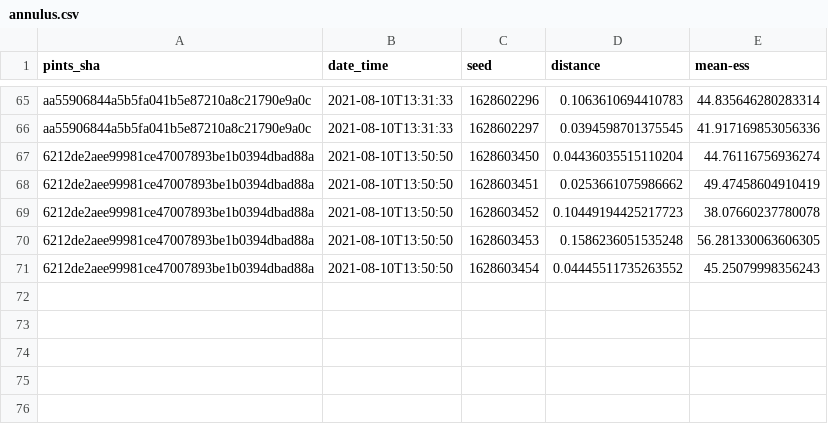
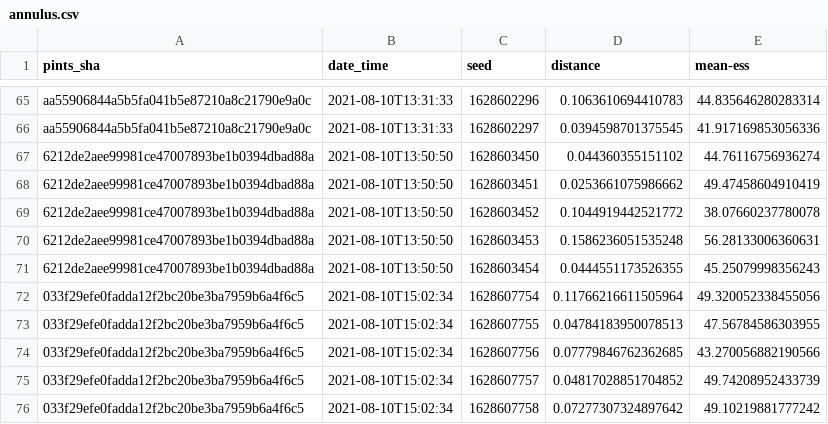
Before and after one commit to pints-team/functional-testing-2, a CSV file: data/haario_bardenet_acmc/annulus.csv, drawn as a sheet; only a part is shown, gaps mark what is left out.

```diff
--- a/data/haario_bardenet_acmc/annulus.csv
+++ b/data/haario_bardenet_acmc/annulus.csv
@@ -66,6 +66,11 @@ aa55906844a5b5fa041b5e87210a8c21790e9a0c,2021-08-10T13:31:33,1628602296,0.106361
 aa55906844a5b5fa041b5e87210a8c21790e9a0c,2021-08-10T13:31:33,1628602297,0.0394598701375545,41.917169853056336
-6212de2aee99981ce47007893be1b0394dbad88a,2021-08-10T13:50:50,1628603450,0.04436035515110204,44.76116756936274
+6212de2aee99981ce47007893be1b0394dbad88a,2021-08-10T13:50:50,1628603450,0.044360355151102,44.76116756936274
 6212de2aee99981ce47007893be1b0394dbad88a,2021-08-10T13:50:50,1628603451,0.0253661075986662,49.47458604910419
-6212de2aee99981ce47007893be1b0394dbad88a,2021-08-10T13:50:50,1628603452,0.10449194425217723,38.07660237780078
-6212de2aee99981ce47007893be1b0394dbad88a,2021-08-10T13:50:50,1628603453,0.1586236051535248,56.281330063606305
-6212de2aee99981ce47007893be1b0394dbad88a,2021-08-10T13:50:50,1628603454,0.04445511735263552,45.25079998356243
+6212de2aee99981ce47007893be1b0394dbad88a,2021-08-10T13:50:50,1628603452,0.1044919442521772,38.07660237780078
+6212de2aee99981ce47007893be1b0394dbad88a,2021-08-10T13:50:50,1628603453,0.1586236051535248,56.28133006360631
+6212de2aee99981ce47007893be1b0394dbad88a,2021-08-10T13:50:50,1628603454,0.0444551173526355,45.25079998356243
+033f29efe0fadda12f2bc20be3ba7959b6a4f6c5,2021-08-10T15:02:34,1628607754,0.11766216611505964,49.320052338455056
+033f29efe0fadda12f2bc20be3ba7959b6a4f6c5,2021-08-10T15:02:34,1628607755,0.04784183950078513,47.56784586303955
+033f29efe0fadda12f2bc20be3ba7959b6a4f6c5,2021-08-10T15:02:34,1628607756,0.07779846762362685,43.270056882190566
+033f29efe0fadda12f2bc20be3ba7959b6a4f6c5,2021-08-10T15:02:34,1628607757,0.04817028851704852,49.74208952433739
+033f29efe0fadda12f2bc20be3ba7959b6a4f6c5,2021-08-10T15:02:34,1628607758,0.07277307324897642,49.10219881777242
```
Also changed, not shown: data/differential_evolution/banana.csv, data/differential_evolution/two_dim_gaussian.csv, 15 other files.
